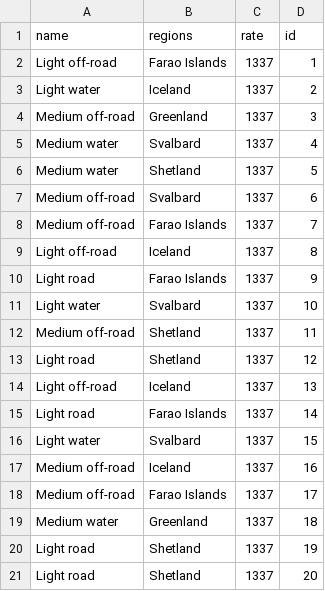
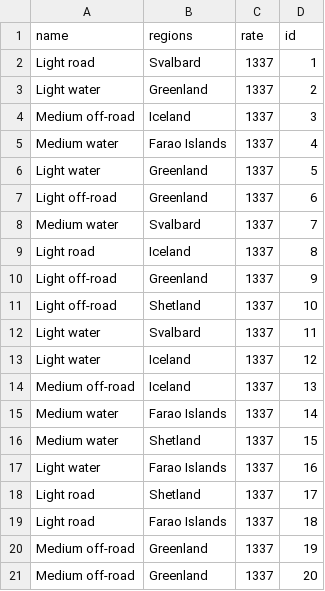
Before and after one commit to stebbilax/-VLN1-2020-H23, a CSV file: src/Data/data/vehicle_types.csv, drawn as a sheet.

```diff
--- a/src/Data/data/vehicle_types.csv
+++ b/src/Data/data/vehicle_types.csv
@@ -1,21 +1,21 @@
 name,regions,rate,id
-Light off-road,Farao Islands,1337,1
-Light water,Iceland,1337,2
-Medium off-road,Greenland,1337,3
-Medium water,Svalbard,1337,4
-Medium water,Shetland,1337,5
-Medium off-road,Svalbard,1337,6
-Medium off-road,Farao Islands,1337,7
-Light off-road,Iceland,1337,8
-Light road,Farao Islands,1337,9
-Light water,Svalbard,1337,10
-Medium off-road,Shetland,1337,11
-Light road,Shetland,1337,12
-Light off-road,Iceland,1337,13
-Light road,Farao Islands,1337,14
-Light water,Svalbard,1337,15
-Medium off-road,Iceland,1337,16
-Medium off-road,Farao Islands,1337,17
-Medium water,Greenland,1337,18
-Light road,Shetland,1337,19
-Light road,Shetland,1337,20
+Light road,Svalbard,1337,1
+Light water,Greenland,1337,2
+Medium off-road,Iceland,1337,3
+Medium water,Farao Islands,1337,4
+Light water,Greenland,1337,5
+Light off-road,Greenland,1337,6
+Medium water,Svalbard,1337,7
+Light road,Iceland,1337,8
+Light off-road,Greenland,1337,9
+Light off-road,Shetland,1337,10
+Light water,Svalbard,1337,11
+Light water,Iceland,1337,12
+Medium off-road,Iceland,1337,13
+Medium water,Farao Islands,1337,14
+Medium water,Shetland,1337,15
+Light water,Farao Islands,1337,16
+Light road,Shetland,1337,17
+Light road,Farao Islands,1337,18
+Medium off-road,Greenland,1337,19
+Medium off-road,Greenland,1337,20
```
Also changed, not shown: src/Data/data/contracts.csv, src/Data/data/customers.csv, 9 other files.
